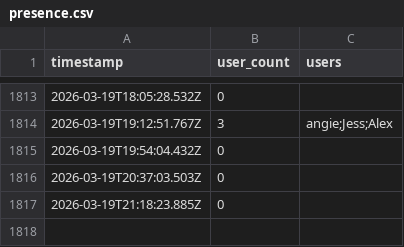
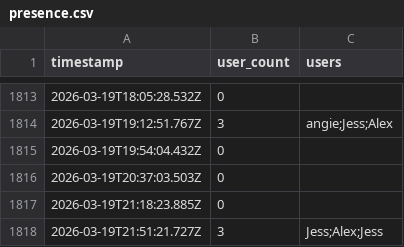
Before and after one commit to AlexDial624/cukcoo-leaderboard, a CSV file: data/presence.csv, drawn as a sheet; only a part is shown, gaps mark what is left out.

```diff
--- a/data/presence.csv
+++ b/data/presence.csv
@@ -1817 +1817,2 @@ timestamp,user_count,users
 2026-03-19T21:18:23.885Z,0,""
+2026-03-19T21:51:21.727Z,3,"Jess;Alex;Jess"
```
Also changed, not shown: data/snapshots.csv, 3 other files.
